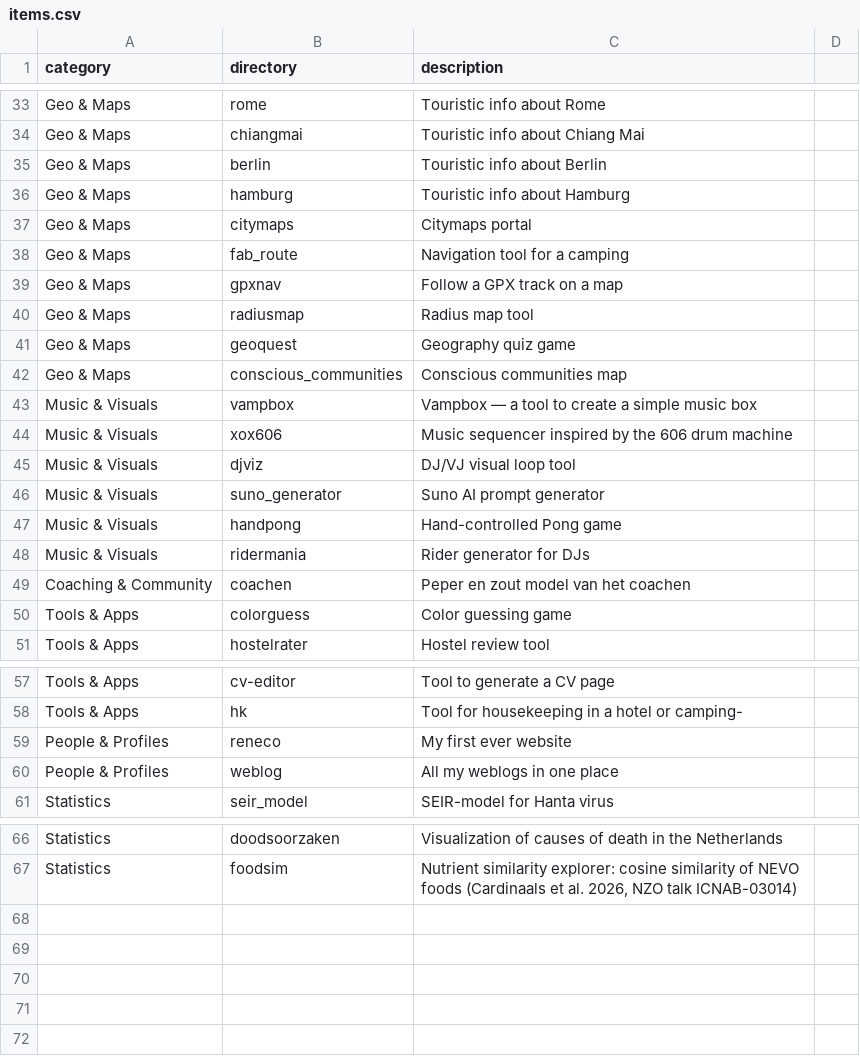
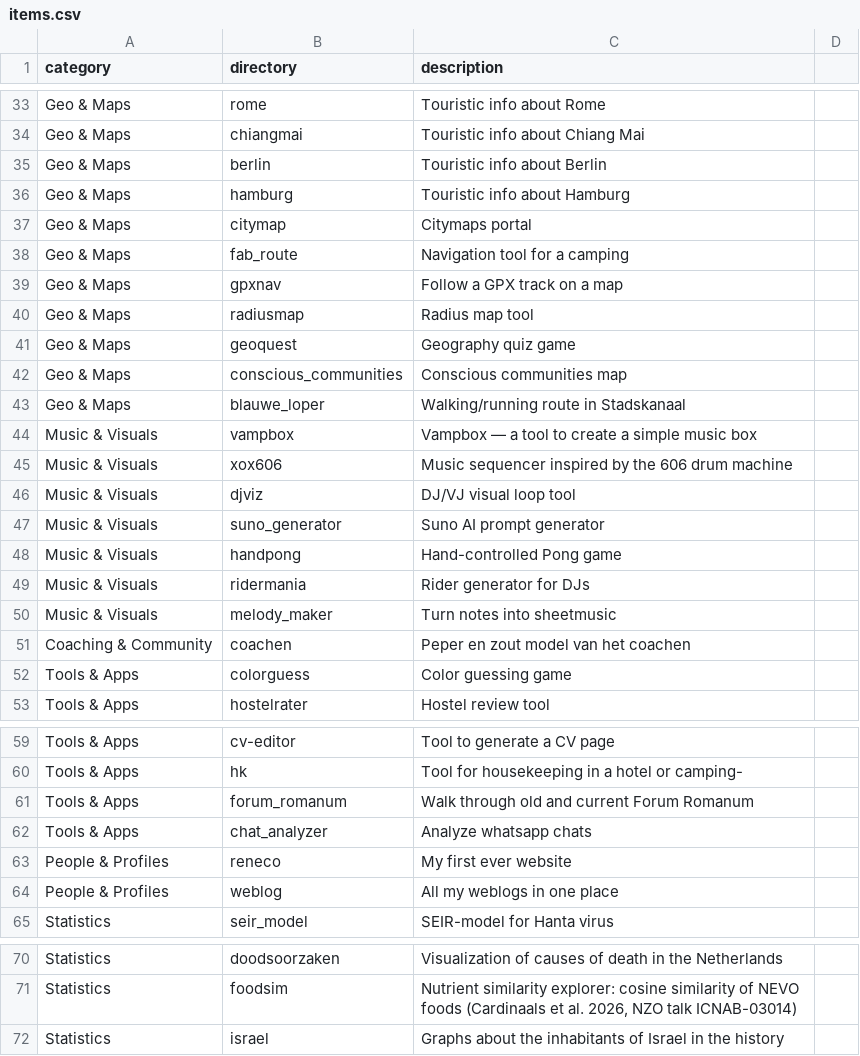
Before and after one commit to rcsmit/rcsmit.github.io, a CSV file: items.csv, drawn as a sheet; only a part is shown, gaps mark what is left out.

```diff
--- a/items.csv
+++ b/items.csv
@@ -36,3 +36,3 @@ Geo & Maps,berlin,Touristic info about Berlin
 Geo & Maps,hamburg,Touristic info about Hamburg
-Geo & Maps,citymaps,Citymaps portal
+Geo & Maps,citymap,Citymaps portal
 Geo & Maps,fab_route,Navigation tool for a camping
@@ -42,2 +42,3 @@ Geo & Maps,geoquest,Geography quiz game
 Geo & Maps,conscious_communities,Conscious communities map
+Geo & Maps,blauwe_loper,Walking/running route in Stadskanaal
 Music & Visuals,vampbox,Vampbox — a tool to create a simple music box
@@ -48,2 +49,3 @@ Music & Visuals,handpong,Hand-controlled Pong game
 Music & Visuals,ridermania,Rider generator for DJs
+Music & Visuals,melody_maker,Turn notes into sheetmusic
 Coaching & Community,coachen,Peper en zout model van het coachen
@@ -58,2 +60,4 @@ Tools & Apps,cv-editor,Tool to generate a CV page
 Tools & Apps,hk,Tool for housekeeping in a hotel or camping-
+Tools & Apps,forum_romanum,Walk through old and current Forum Romanum
+Tools & Apps,chat_analyzer,Analyze whatsapp chats
 People & Profiles,reneco,My first ever website
@@ -67 +71,2 @@ Statistics,doodsoorzaken,Visualization of causes of death in the Netherlands
 Statistics,foodsim,"Nutrient similarity explorer: cosine similarity of NEVO foods (Cardinaals et al. 2026, NZO talk ICNAB-03014)"
+Statistics,israel,"Graphs about the inhabitants of Israel in the history"
```
Also changed, not shown: 6 other files.
